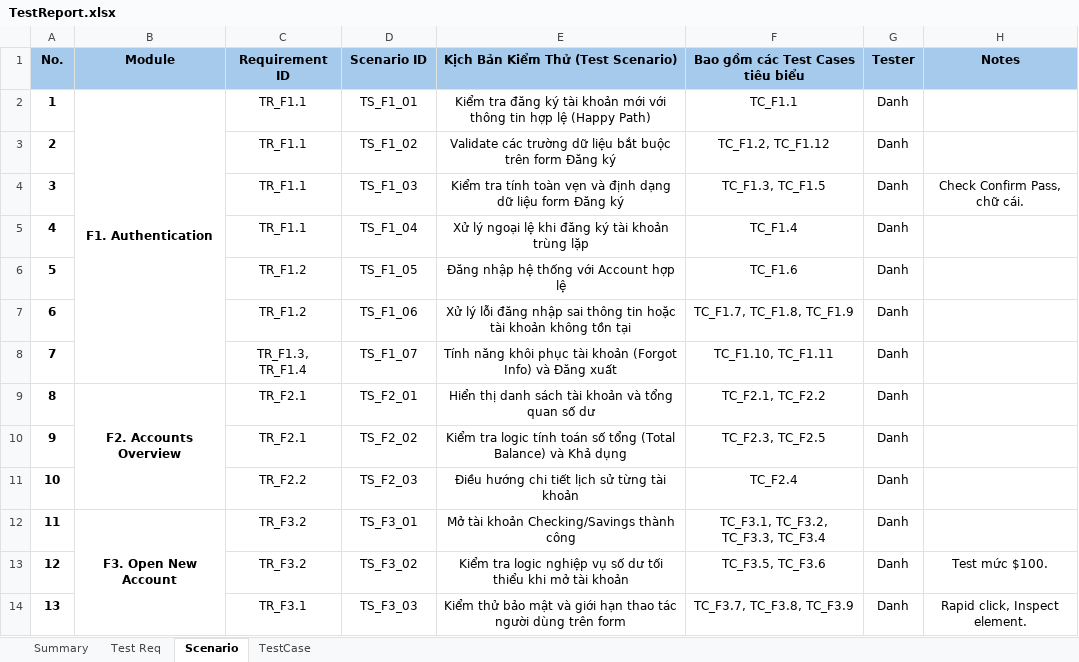
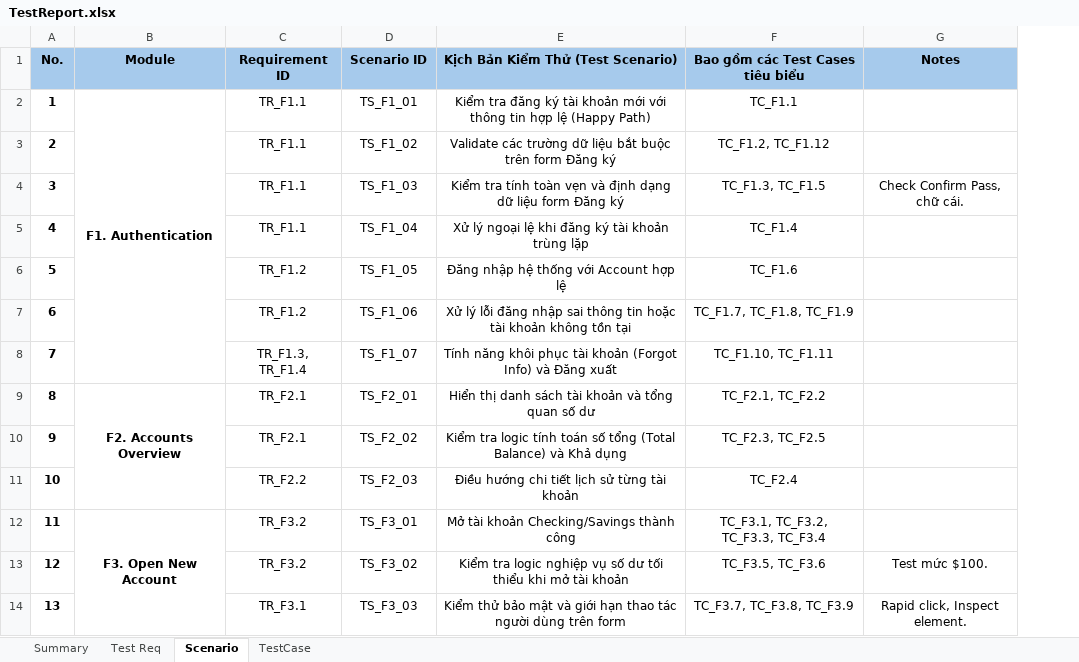
Before and after one commit to babydanh/BaoDamThucHanh, an Excel workbook: TestReport.xlsx, sheet Scenario, drawn as a sheet; only a part is shown; values as stored, in another font and other column widths than the file's, no borders; the diff names each change by its address in the sheet, - before the commit and + after, or states it on an @@ line.

```diff
--- a/TestReport.xlsx (sheet Scenario)
+++ b/TestReport.xlsx (sheet Scenario)
-column G (Tester), rows 2-14: all Danh
```
Also changed, not shown: sheet TestCase, sheet Summary, 31 other files.
